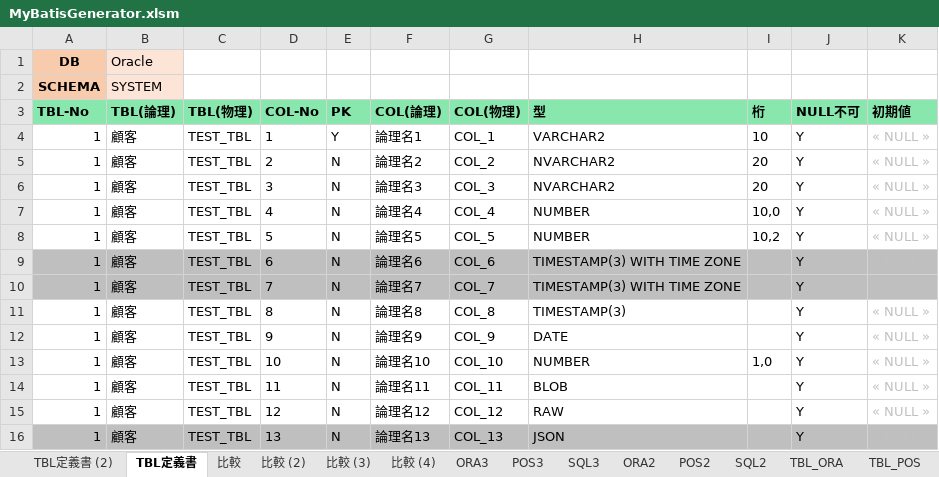
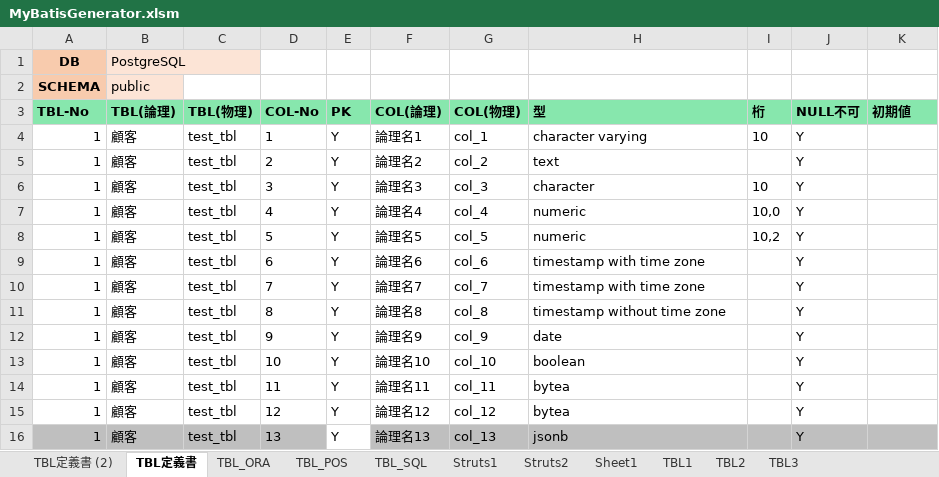
Before and after one commit to mevius02/tool, an Excel workbook: MCR/MyBatisGenerator/MyBatisGenerator.xlsm, sheet TBL定義書, drawn as a sheet; only a part is shown; values as stored, in another font and other column widths than the file's, no borders; charts and pictures not drawn; the diff covers the shown part only; the diff names each change by its address in the sheet, - before the commit and + after, or states it on an @@ line.

```diff
--- a/MCR/MyBatisGenerator/MyBatisGenerator.xlsm (sheet TBL定義書)
+++ b/MCR/MyBatisGenerator/MyBatisGenerator.xlsm (sheet TBL定義書)
-sheet tab: 比較
-sheet tab: 比較 (2)
-sheet tab: 比較 (3)
-sheet tab: 比較 (4)
-sheet tab: ORA3
-sheet tab: POS3
-sheet tab: SQL3
-sheet tab: ORA2
-sheet tab: POS2
-sheet tab: SQL2
+sheet tab: TBL1
+sheet tab: TBL2
+sheet tab: TBL3
-B1 (TBL(論理)): Oracle
+B1 (TBL(論理)): PostgreSQL
-B2 (TBL(論理)): SYSTEM
+B2 (TBL(論理)): public
-C4:C16 (TBL(物理)): TEST_TBL
+C4:C16 (TBL(物理)): test_tbl
-G4 (COL(物理)): COL_1
+G4 (COL(物理)): col_1
-H4 (型): VARCHAR2
+H4 (型): character varying
-K4:K16 (初期値): « NULL »
+K4:K16 (初期値): (empty)
-E5:E16 (PK): N
+E5:E16 (PK): Y
-G5 (COL(物理)): COL_2
+G5 (COL(物理)): col_2
-H5 (型): NVARCHAR2
+H5 (型): text
-I5 (桁): 20
+I5 (桁): (empty)
-G6 (COL(物理)): COL_3
+G6 (COL(物理)): col_3
-H6 (型): NVARCHAR2
+H6 (型): character
-I6 (桁): 20
+I6 (桁): 10
-G7 (COL(物理)): COL_4
+G7 (COL(物理)): col_4
-H7:H8 (型): NUMBER
+H7:H8 (型): numeric
-G8 (COL(物理)): COL_5
+G8 (COL(物理)): col_5
-A9:K10 fill: #BFBFBF
+A9:K10 fill: none
-G9 (COL(物理)): COL_6
+G9 (COL(物理)): col_6
-H9:H10 (型): TIMESTAMP(3) WITH TIME ZONE
+H9:H10 (型): timestamp with time zone
-G10 (COL(物理)): COL_7
+G10 (COL(物理)): col_7
-G11 (COL(物理)): COL_8
+G11 (COL(物理)): col_8
-H11 (型): TIMESTAMP(3)
+H11 (型): timestamp without time zone
-G12 (COL(物理)): COL_9
+G12 (COL(物理)): col_9
-H12 (型): DATE
+H12 (型): date
-G13 (COL(物理)): COL_10
+G13 (COL(物理)): col_10
-H13 (型): NUMBER
+H13 (型): boolean
-I13 (桁): 1,0
+I13 (桁): (empty)
-G14 (COL(物理)): COL_11
+G14 (COL(物理)): col_11
-H14 (型): BLOB
+H14 (型): bytea
-G15 (COL(物理)): COL_12
+G15 (COL(物理)): col_12
-H15 (型): RAW
+H15 (型): bytea
-E16 fill: #BFBFBF
+E16 fill: none
-G16 (COL(物理)): COL_13
+G16 (COL(物理)): col_13
-H16 (型): JSON
+H16 (型): jsonb
```
Also changed, not shown: 1 added row, 94 edited cells and cell formats elsewhere in this sheet, sheet TBL定義書 (2), other sheet tabs, 32 other files.
